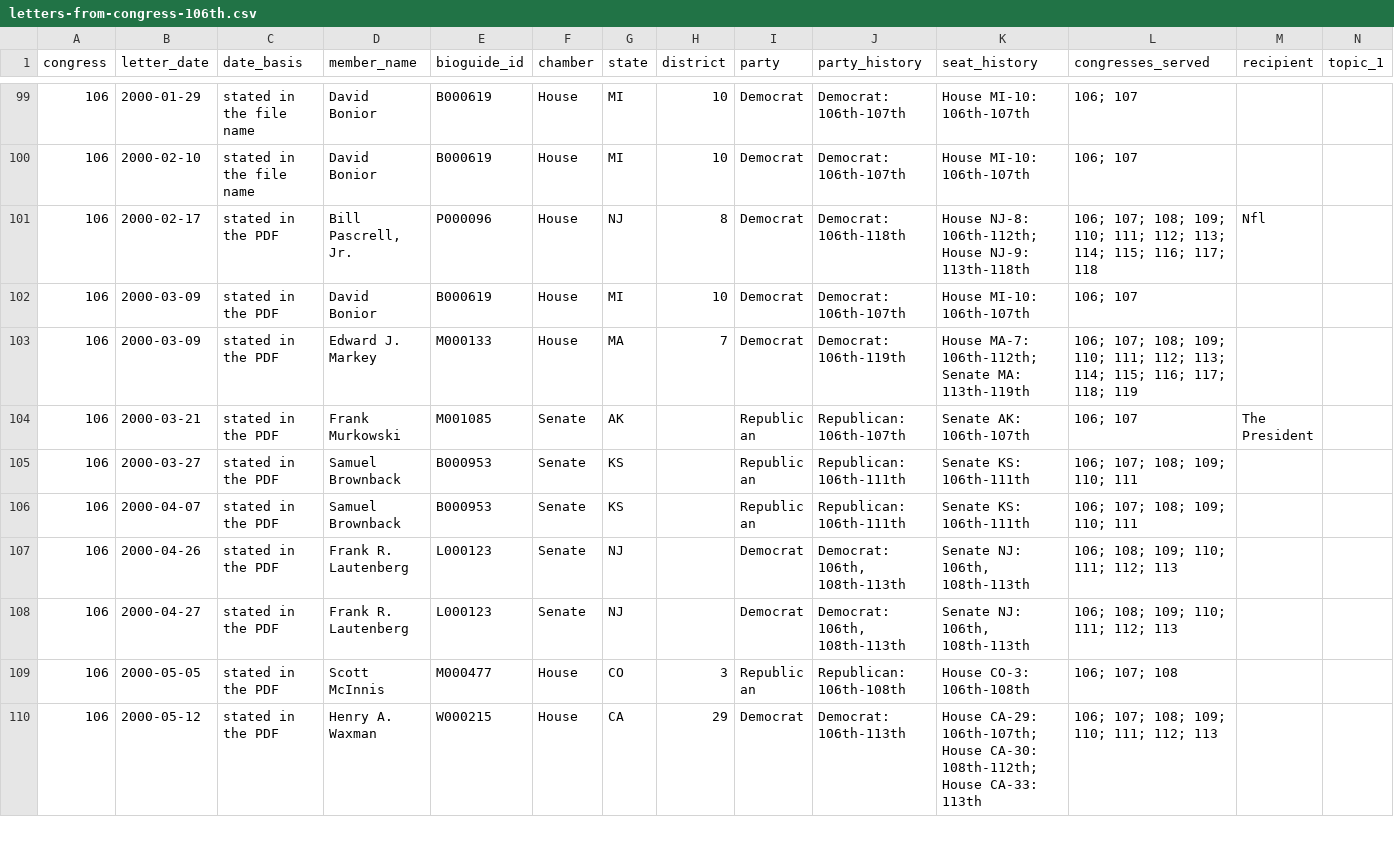
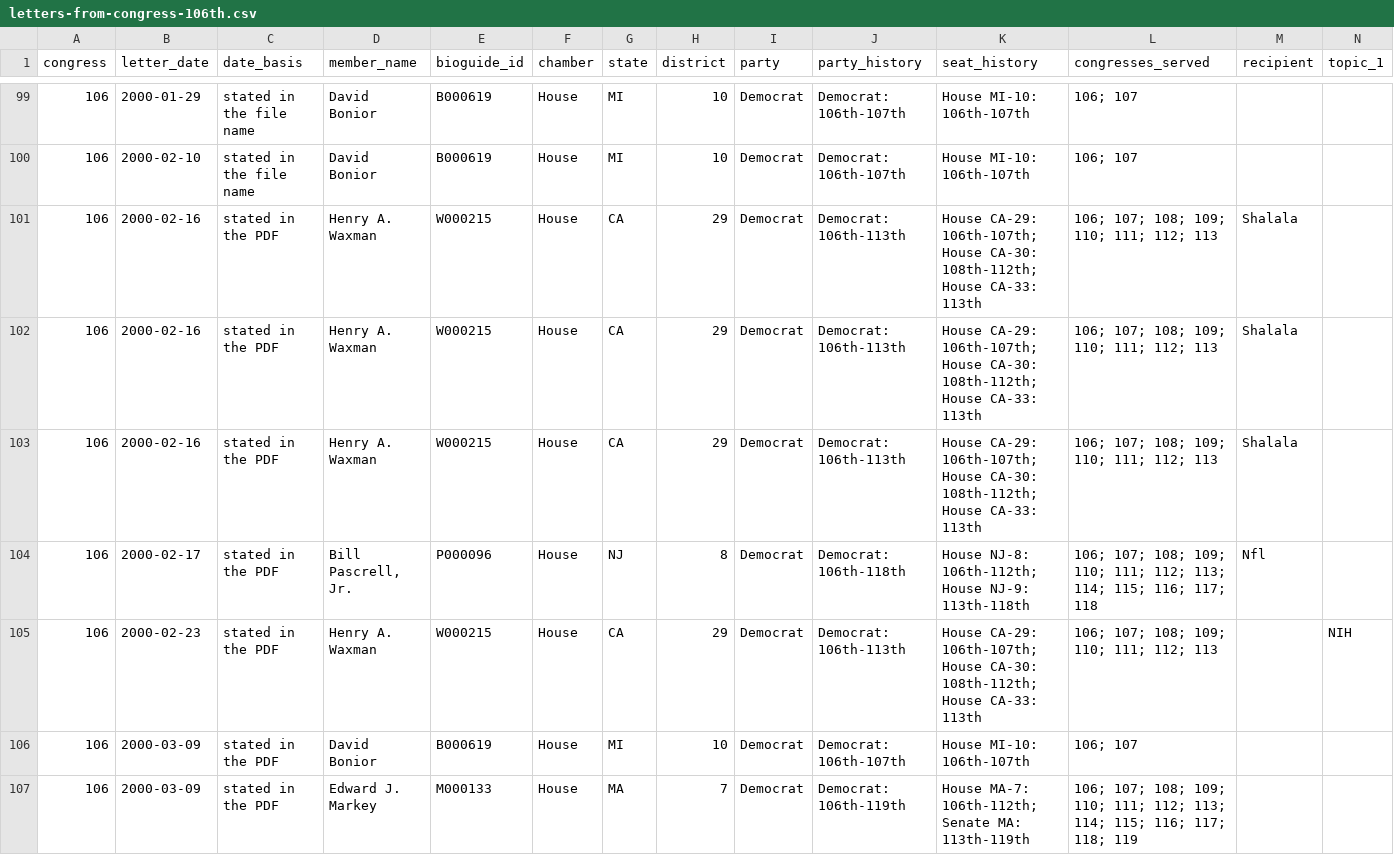
Before and after one commit to Robin-IA/Explorer-Congressional-Letters-106, a CSV file: data/letters-from-congress-106th.csv, drawn as a sheet; only a part is shown, gaps mark what is left out; the shorter side is filled out with more unchanged rows; rows hold the shown columns only; the diff names each change by its address in the sheet, - before the commit and + after, or states it on an @@ line.

```diff
--- a/data/letters-from-congress-106th.csv
+++ b/data/letters-from-congress-106th.csv
+row 101: 106 | 2000-02-16 | stated in the PDF | Henry A. Waxman | W000215 | House | CA | 29 | Democrat | Democrat: 106th-113th | House CA-29: 106th-107th; House CA-30: 108th-112th; House CA-33: 113th | 106; 107; 108; 109; 110; 111; 112; 113 | Shalala
+row 102: 106 | 2000-02-16 | stated in the PDF | Henry A. Waxman | W000215 | House | CA | 29 | Democrat | Democrat: 106th-113th | House CA-29: 106th-107th; House CA-30: 108th-112th; House CA-33: 113th | 106; 107; 108; 109; 110; 111; 112; 113 | Shalala
+row 103: 106 | 2000-02-16 | stated in the PDF | Henry A. Waxman | W000215 | House | CA | 29 | Democrat | Democrat: 106th-113th | House CA-29: 106th-107th; House CA-30: 108th-112th; House CA-33: 113th | 106; 107; 108; 109; 110; 111; 112; 113 | Shalala
+row 105: 106 | 2000-02-23 | stated in the PDF | Henry A. Waxman | W000215 | House | CA | 29 | Democrat | Democrat: 106th-113th | House CA-29: 106th-107th; House CA-30: 108th-112th; House CA-33: 113th | 106; 107; 108; 109; 110; 111; 112; 113 |  | NIH
```
Also changed, not shown: 22 other files.
